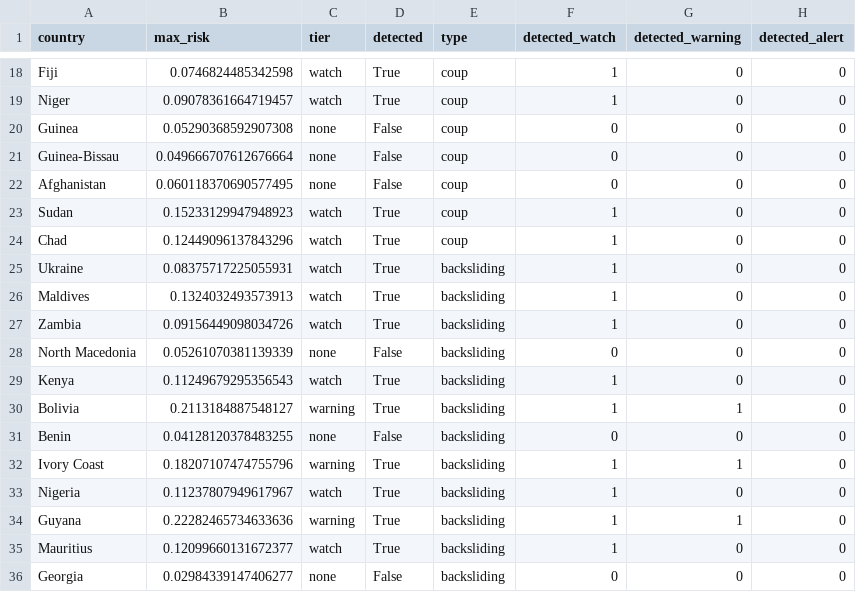
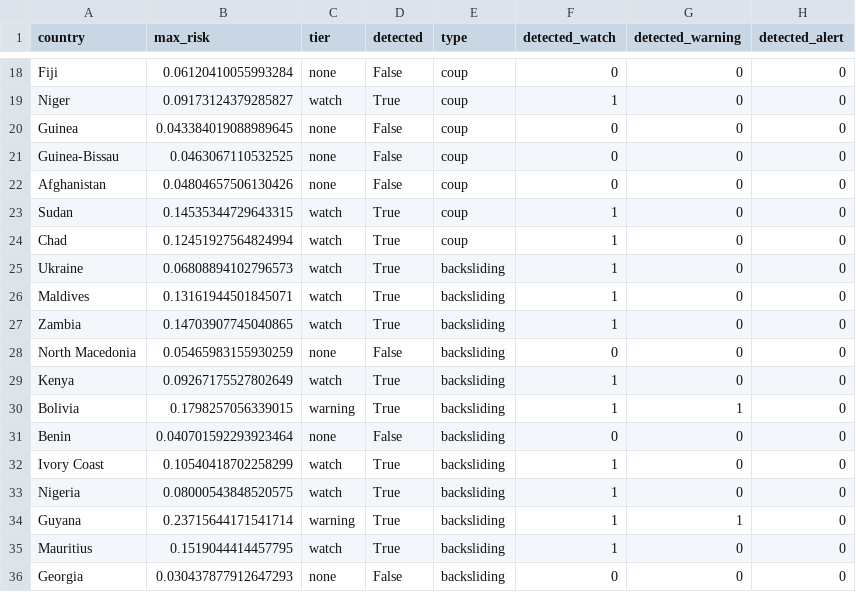
Before and after one commit to brandonyee-cs/AIM4D, a CSV file: stage5_ews/loeo_results.csv, drawn as a sheet; only a part is shown, gaps mark what is left out; the diff covers the shown part only; the diff names each change by its address in the sheet, - before the commit and + after, or states it on an @@ line.

```diff
--- a/stage5_ews/loeo_results.csv
+++ b/stage5_ews/loeo_results.csv
-B18 (max_risk): 0.0746824485342598
+B18 (max_risk): 0.06120410055993284
-C18 (tier): watch
+C18 (tier): none
-D18 (detected): True
+D18 (detected): False
-F18 (detected_watch): 1
+F18 (detected_watch): 0
-B19 (max_risk): 0.09078361664719457
+B19 (max_risk): 0.09173124379285827
-B20 (max_risk): 0.05290368592907308
+B20 (max_risk): 0.043384019088989645
-B21 (max_risk): 0.049666707612676664
+B21 (max_risk): 0.0463067110532525
-B22 (max_risk): 0.060118370690577495
+B22 (max_risk): 0.04804657506130426
-B23 (max_risk): 0.15233129947948923
+B23 (max_risk): 0.14535344729643315
-B24 (max_risk): 0.12449096137843296
+B24 (max_risk): 0.12451927564824994
-B25 (max_risk): 0.08375717225055931
+B25 (max_risk): 0.06808894102796573
-B26 (max_risk): 0.1324032493573913
+B26 (max_risk): 0.13161944501845071
-B27 (max_risk): 0.09156449098034726
+B27 (max_risk): 0.14703907745040865
-B28 (max_risk): 0.05261070381139339
+B28 (max_risk): 0.05465983155930259
-B29 (max_risk): 0.11249679295356543
+B29 (max_risk): 0.09267175527802649
-B30 (max_risk): 0.2113184887548127
+B30 (max_risk): 0.1798257056339015
-B31 (max_risk): 0.04128120378483255
+B31 (max_risk): 0.040701592293923464
-B32 (max_risk): 0.18207107474755796
+B32 (max_risk): 0.10540418702258299
-C32 (tier): warning
+C32 (tier): watch
-G32 (detected_warning): 1
+G32 (detected_warning): 0
-B33 (max_risk): 0.11237807949617967
+B33 (max_risk): 0.08000543848520575
-B34 (max_risk): 0.22282465734633636
+B34 (max_risk): 0.23715644171541714
-B35 (max_risk): 0.12099660131672377
+B35 (max_risk): 0.1519044414457795
-B36 (max_risk): 0.02984339147406277
+B36 (max_risk): 0.030437877912647293
```
Also changed, not shown: 32 edited cells elsewhere in this file, robustness/bootstrap_cis.csv, robustness/contagion_seed_sweep.csv, 53 other files.
